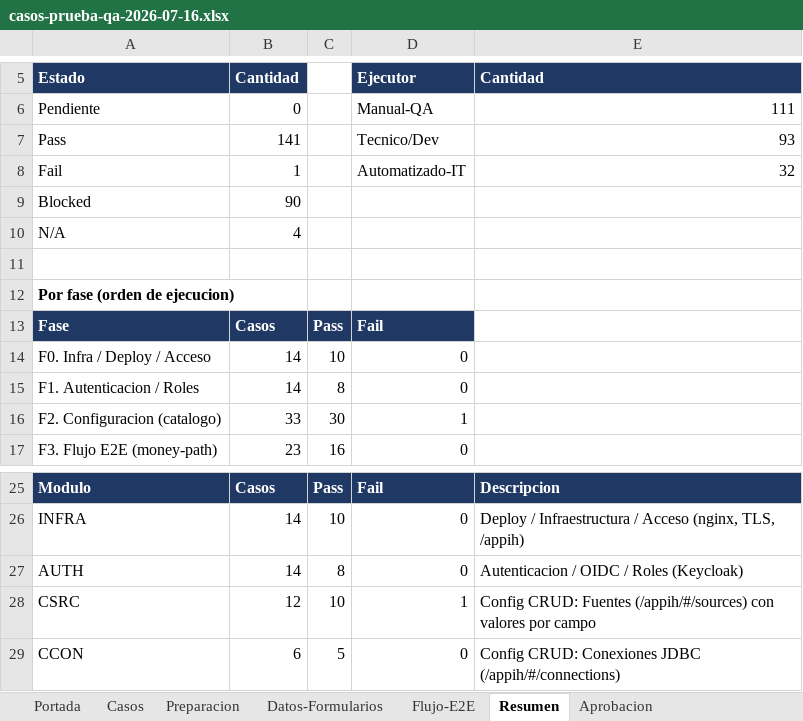
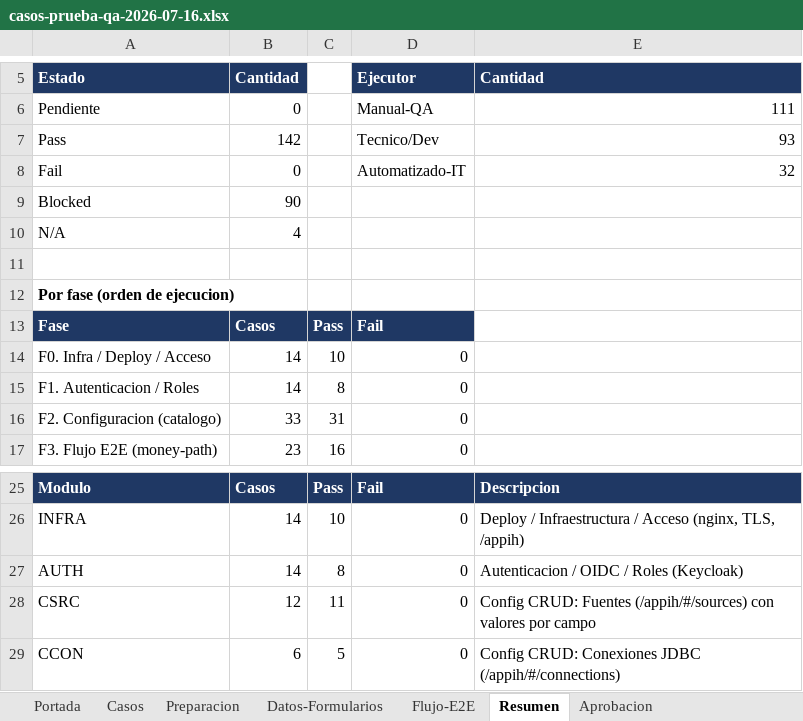
Before and after one commit to BuildSoft-Develoment/integration-hub, an Excel workbook: qa/fase-6-qa/casos-prueba-qa-2026-07-16.xlsx, sheet Resumen, drawn as a sheet; only a part is shown, gaps mark what is left out; values as stored, in another font and other column widths than the file's, no borders; the diff names each change by its address in the sheet, - before the commit and + after, or states it on an @@ line.

```diff
--- a/qa/fase-6-qa/casos-prueba-qa-2026-07-16.xlsx (sheet Resumen)
+++ b/qa/fase-6-qa/casos-prueba-qa-2026-07-16.xlsx (sheet Resumen)
-B7: 141
+B7: 142
-B8: 1
+B8: 0
-C16: 30
+C16: 31
-D16: 1
+D16: 0
-C28: 10
+C28: 11
-D28: 1
+D28: 0
```
Also changed, not shown: sheet Casos.
